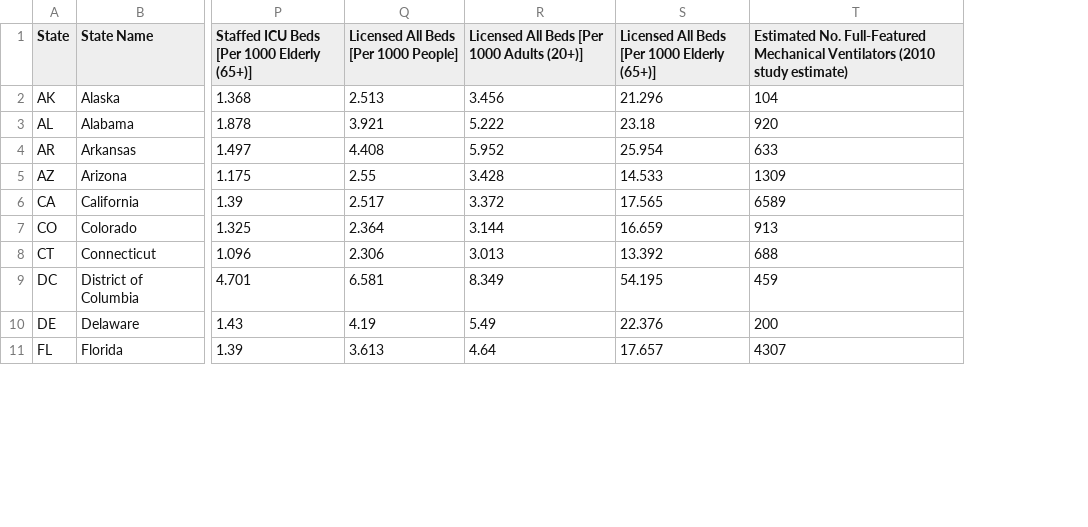
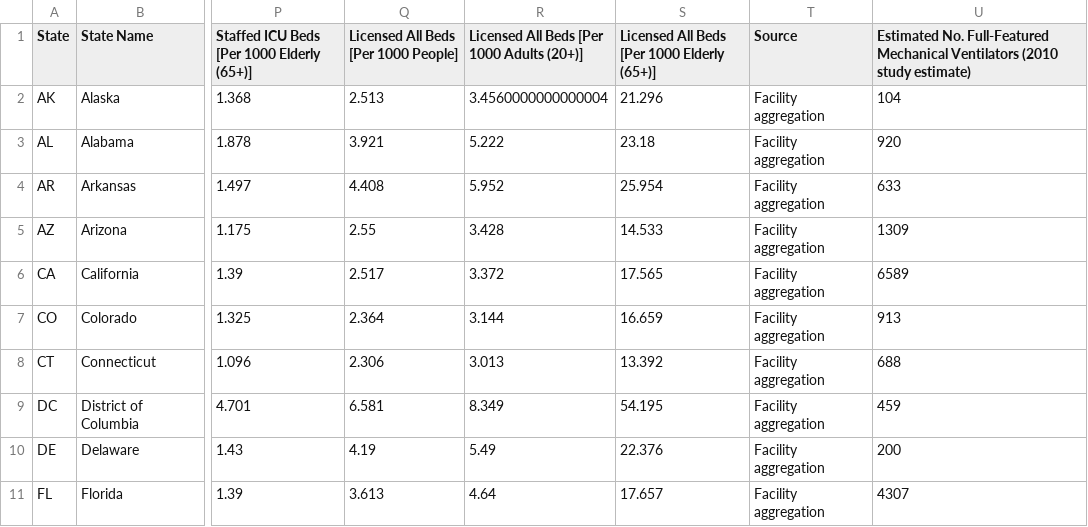
Before and after one commit to covidcaremap/covid19-healthsystemcapacity, a CSV file: data/published/us_healthcare_capacity-state-CovidCareMap.csv, drawn as a sheet; only a part is shown, gaps mark what is left out; the diff names each change by its address in the sheet, - before the commit and + after, or states it on an @@ line.

Commit message:
Allow manual override of state and county data.

```diff
--- a/data/published/us_healthcare_capacity-state-CovidCareMap.csv
+++ b/data/published/us_healthcare_capacity-state-CovidCareMap.csv
+column T (Source), rows 2-11: all Facility aggregation
-R2: 3.456
+R2: 3.4560000000000004
```
Also changed, not shown: 6 other files.
